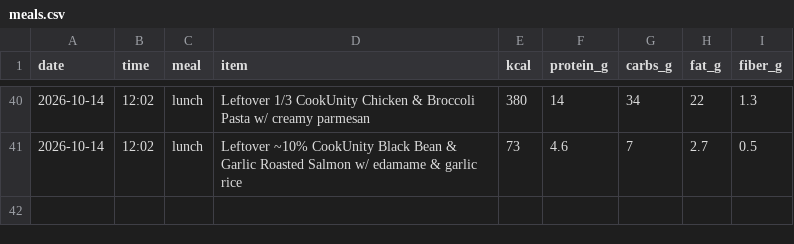
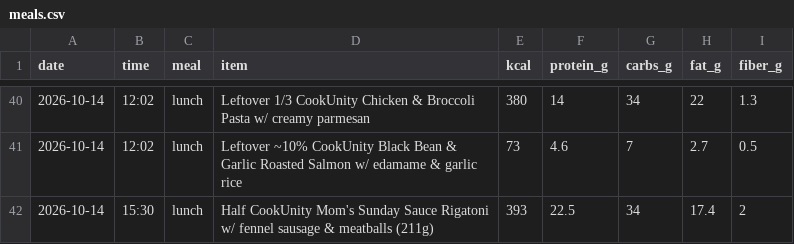
Before and after one commit to pondorasti/pondorasti, a CSV file: apps/macro/content/meals.csv, drawn as a sheet; only a part is shown, gaps mark what is left out.

Commit message:
macro: log meals

```diff
--- a/apps/macro/content/meals.csv
+++ b/apps/macro/content/meals.csv
@@ -41 +41,2 @@ date,time,meal,item,kcal,protein_g,carbs_g,fat_g,fiber_g
 2026-10-14,12:02,lunch,Leftover ~10% CookUnity Black Bean & Garlic Roasted Salmon w/ edamame & garlic rice,73,4.6,7,2.7,0.5
+2026-10-14,15:30,lunch,Half CookUnity Mom's Sunday Sauce Rigatoni w/ fennel sausage & meatballs (211g),393,22.5,34,17.4,2
```
